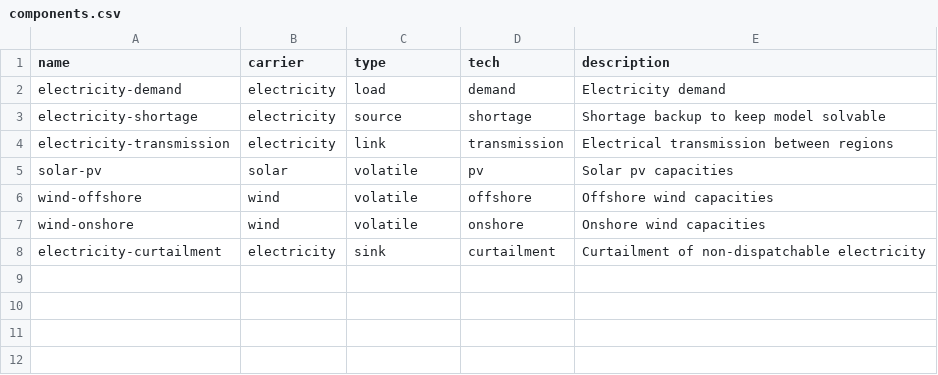
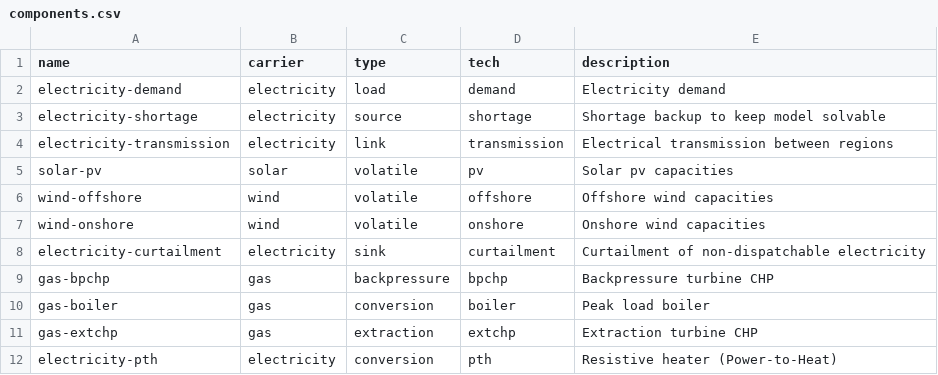
Before and after one commit to modex-flexmex/oemof-flexmex, a CSV file: oemoflex/model_structure/components.csv, drawn as a sheet; the diff names each change by its address in the sheet, - before the commit and + after, or states it on an @@ line.

Commit message:
Add new component names to components.csv

```diff
--- a/oemoflex/model_structure/components.csv
+++ b/oemoflex/model_structure/components.csv
+row 9: gas-bpchp | gas | backpressure | bpchp | Backpressure turbine CHP
+row 10: gas-boiler | gas | conversion | boiler | Peak load boiler
+row 11: gas-extchp | gas | extraction | extchp | Extraction turbine CHP
+row 12: electricity-pth | electricity | conversion | pth | Resistive heater (Power-to-Heat)
```
